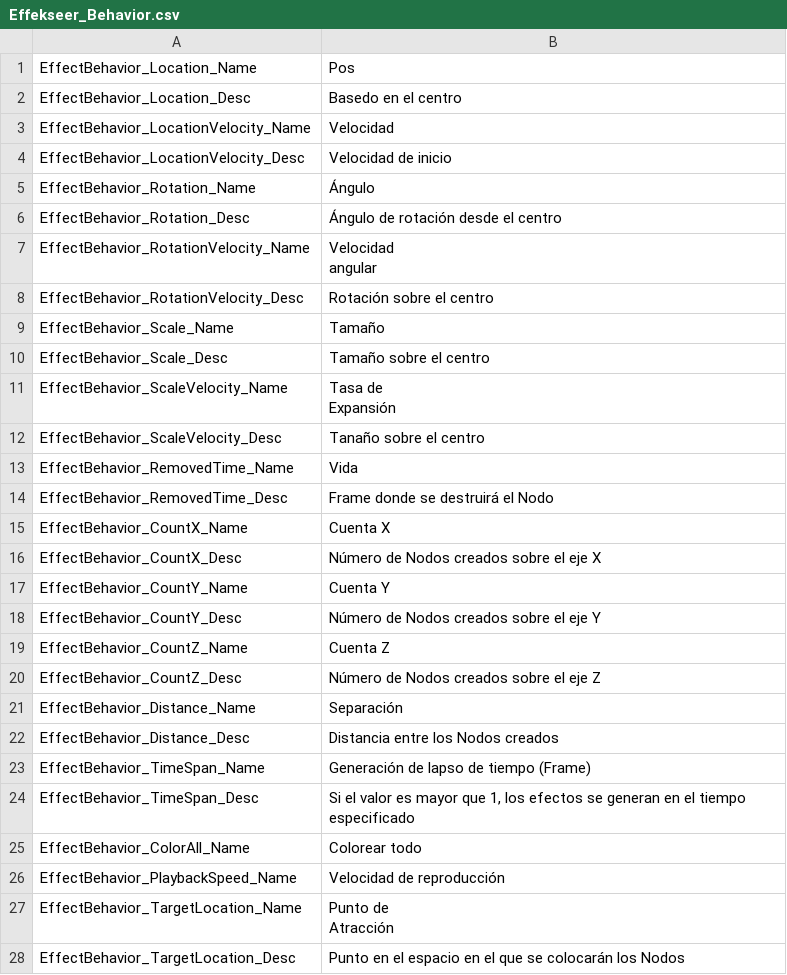
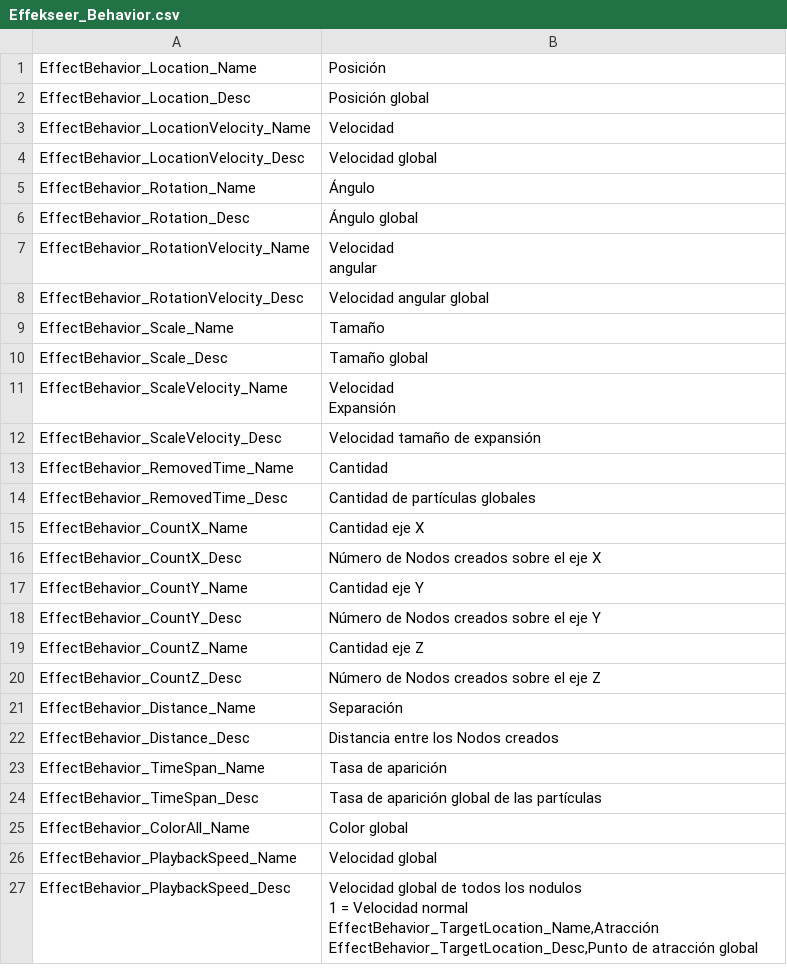
Before and after one commit to effekseer/Effekseer, a CSV file: Dev/release/resources/languages/es/Effekseer_Behavior.csv, drawn as a sheet.

```diff
--- a/Dev/release/resources/languages/es/Effekseer_Behavior.csv
+++ b/Dev/release/resources/languages/es/Effekseer_Behavior.csv
@@ -1,22 +1,22 @@
-EffectBehavior_Location_Name,Pos
-EffectBehavior_Location_Desc,Basedo en el centro
+EffectBehavior_Location_Name,Posición
+EffectBehavior_Location_Desc,Posición global
 EffectBehavior_LocationVelocity_Name,Velocidad
-EffectBehavior_LocationVelocity_Desc,Velocidad de inicio
+EffectBehavior_LocationVelocity_Desc,Velocidad global
 EffectBehavior_Rotation_Name,Ángulo
-EffectBehavior_Rotation_Desc,Ángulo de rotación desde el centro
+EffectBehavior_Rotation_Desc,Ángulo global
 EffectBehavior_RotationVelocity_Name,"Velocidad
 angular"
-EffectBehavior_RotationVelocity_Desc,Rotación sobre el centro
+EffectBehavior_RotationVelocity_Desc,Velocidad angular global
 EffectBehavior_Scale_Name,Tamaño
-EffectBehavior_Scale_Desc,Tamaño sobre el centro
-EffectBehavior_ScaleVelocity_Name,"Tasa de
-Expansión"
-EffectBehavior_ScaleVelocity_Desc,Tanaño sobre el centro
-EffectBehavior_RemovedTime_Name,Vida
-EffectBehavior_RemovedTime_Desc,Frame donde se destruirá el Nodo
-EffectBehavior_CountX_Name,Cuenta X
+EffectBehavior_Scale_Desc,Tamaño global
+EffectBehavior_ScaleVelocity_Name,"Velocidad
+Expansión"
+EffectBehavior_ScaleVelocity_Desc,Velocidad tamaño de expansión
+EffectBehavior_RemovedTime_Name,Cantidad
+EffectBehavior_RemovedTime_Desc,Cantidad de partículas globales
+EffectBehavior_CountX_Name,Cantidad eje X
 EffectBehavior_CountX_Desc,Número de Nodos creados sobre el eje X
-EffectBehavior_CountY_Name,Cuenta Y
+EffectBehavior_CountY_Name,Cantidad eje Y
 EffectBehavior_CountY_Desc,Número de Nodos creados sobre el eje Y
-EffectBehavior_CountZ_Name,Cuenta Z
+EffectBehavior_CountZ_Name,Cantidad eje Z
 EffectBehavior_CountZ_Desc,Número de Nodos creados sobre el eje Z
@@ -24,8 +24,10 @@ EffectBehavior_Distance_Name,Separación
 EffectBehavior_Distance_Desc,Distancia entre los Nodos creados
-EffectBehavior_TimeSpan_Name,Generación de lapso de tiempo (Frame)
-EffectBehavior_TimeSpan_Desc,"Si el valor es mayor que 1, los efectos se generan en el tiempo especificado"
-EffectBehavior_ColorAll_Name,Colorear todo
-EffectBehavior_PlaybackSpeed_Name,Velocidad de reproducción
-EffectBehavior_TargetLocation_Name,"Punto de
-Atracción"
-EffectBehavior_TargetLocation_Desc,Punto en el espacio en el que se colocarán los Nodos
+EffectBehavior_TimeSpan_Name,Tasa de aparición
+EffectBehavior_TimeSpan_Desc,Tasa de aparición global de las partículas
+EffectBehavior_ColorAll_Name,Color global
+EffectBehavior_PlaybackSpeed_Name,Velocidad global
+EffectBehavior_PlaybackSpeed_Desc,"Velocidad global de todos los nodulos
+1 = Velocidad normal
+EffectBehavior_TargetLocation_Name,Atracción
+EffectBehavior_TargetLocation_Desc,Punto de atracción global
+
```
Also changed, not shown: Dev/release/resources/languages/es/EffekseerMaterialEditor.csv, Dev/release/resources/languages/es/Effekseer_BasicSettings.csv, 11 other files.
